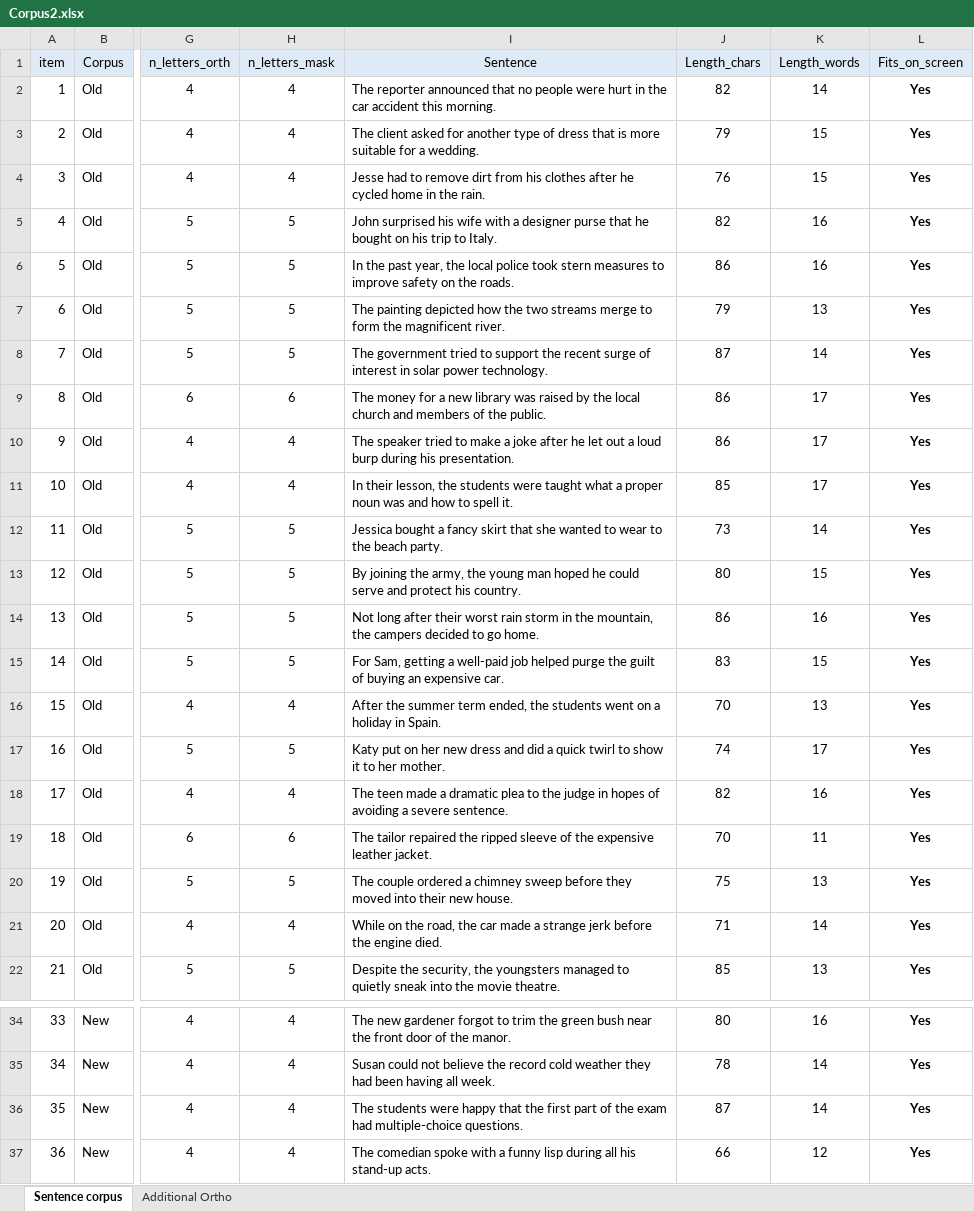
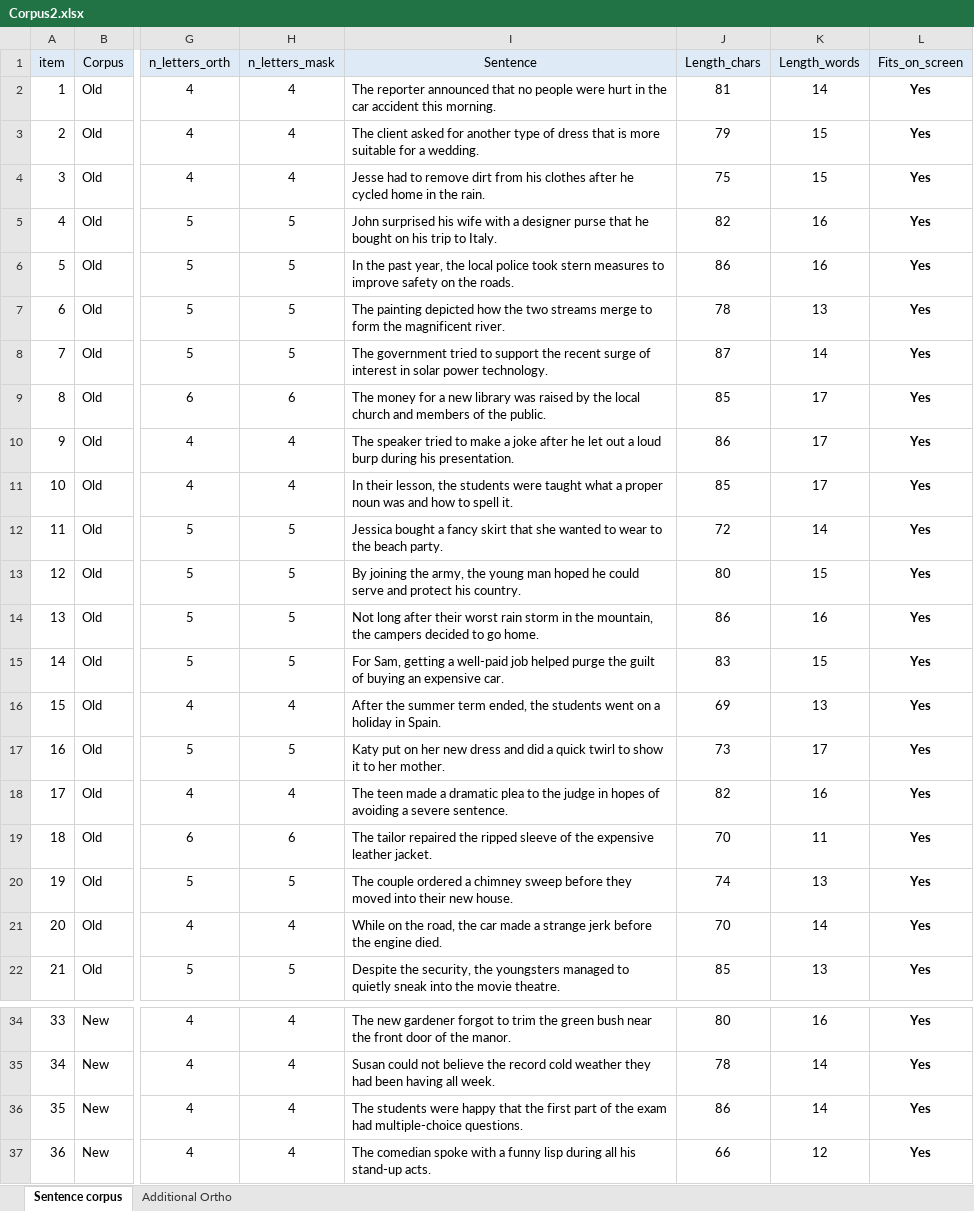
Before and after one commit to martin-vasilev/preview_costs, an Excel workbook: Experiment 3/Corpus/Corpus2.xlsx, sheet Sentence corpus, drawn as a sheet; only a part is shown, gaps mark what is left out; values as stored, in another font and other column widths than the file's, no borders; conditional formats not drawn; the diff covers the shown part only; the diff names each change by its address in the sheet, - before the commit and + after, or states it on an @@ line.

```diff
--- a/Experiment 3/Corpus/Corpus2.xlsx (sheet Sentence corpus)
+++ b/Experiment 3/Corpus/Corpus2.xlsx (sheet Sentence corpus)
-J2 (Length_chars): 82
+J2 (Length_chars): 81
-J4 (Length_chars): 76
+J4 (Length_chars): 75
-J7 (Length_chars): 79
+J7 (Length_chars): 78
-J9 (Length_chars): 86
+J9 (Length_chars): 85
-J12 (Length_chars): 73
+J12 (Length_chars): 72
-J16 (Length_chars): 70
+J16 (Length_chars): 69
-J17 (Length_chars): 74
+J17 (Length_chars): 73
-J20 (Length_chars): 75
+J20 (Length_chars): 74
-J21 (Length_chars): 71
+J21 (Length_chars): 70
-J36 (Length_chars): 87
+J36 (Length_chars): 86
```
Also changed, not shown: 26 edited cells elsewhere in this sheet, 8 other files.
